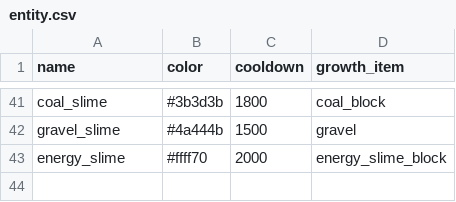
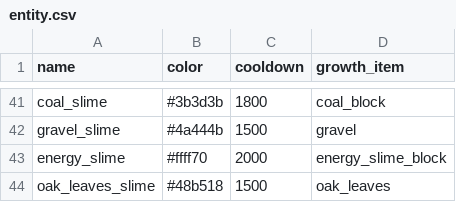
Before and after one commit to CoolerProYT/ProductiveSlimes-Wiki, a CSV file: dist/data/entity.csv, drawn as a sheet; only a part is shown, gaps mark what is left out; the diff names each change by its address in the sheet, - before the commit and + after, or states it on an @@ line.

```diff
--- a/dist/data/entity.csv
+++ b/dist/data/entity.csv
+row 44: oak_leaves_slime | #48b518 | 1500 | oak_leaves
```
Also changed, not shown: dist/data/dna_extracting_recipe.csv, dist/data/dna_synthesizing_recipe.csv, 17 other files.
